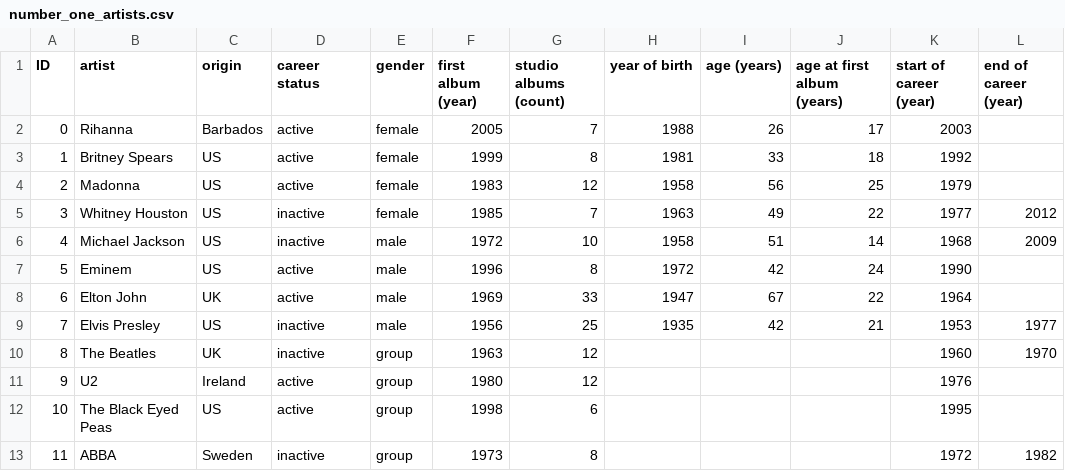
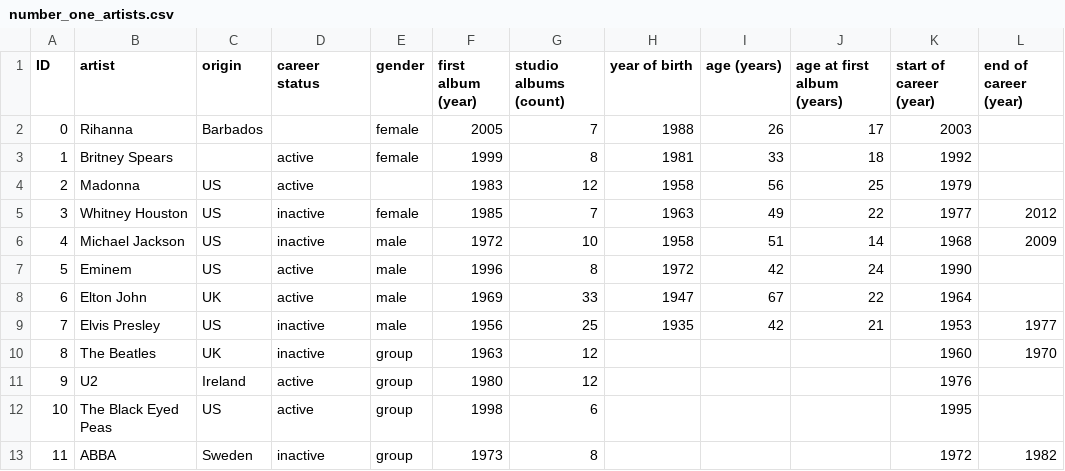
Before and after one commit to Caleydo/phovea_demos, a CSV file: data/number_one_artists.csv, drawn as a sheet; only a part is shown; the diff names each change by its address in the sheet, - before the commit and + after, or states it on an @@ line.

```diff
--- a/data/number_one_artists.csv
+++ b/data/number_one_artists.csv
-D2 (career status): active
+D2 (career status): (empty)
-C3 (origin): US
+C3 (origin): (empty)
-E4 (gender): female
+E4 (gender): (empty)
```
Also changed, not shown: 1 other file.
